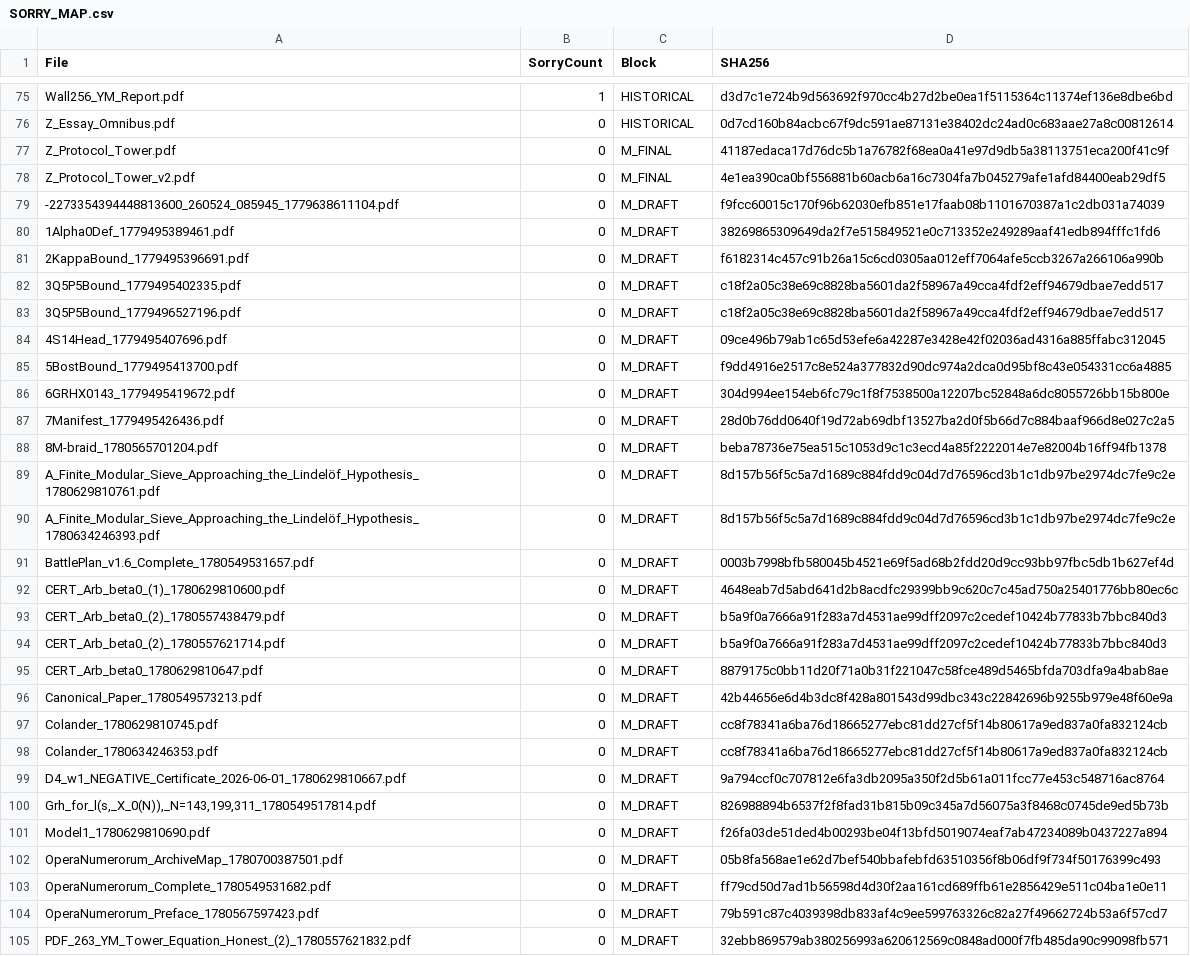
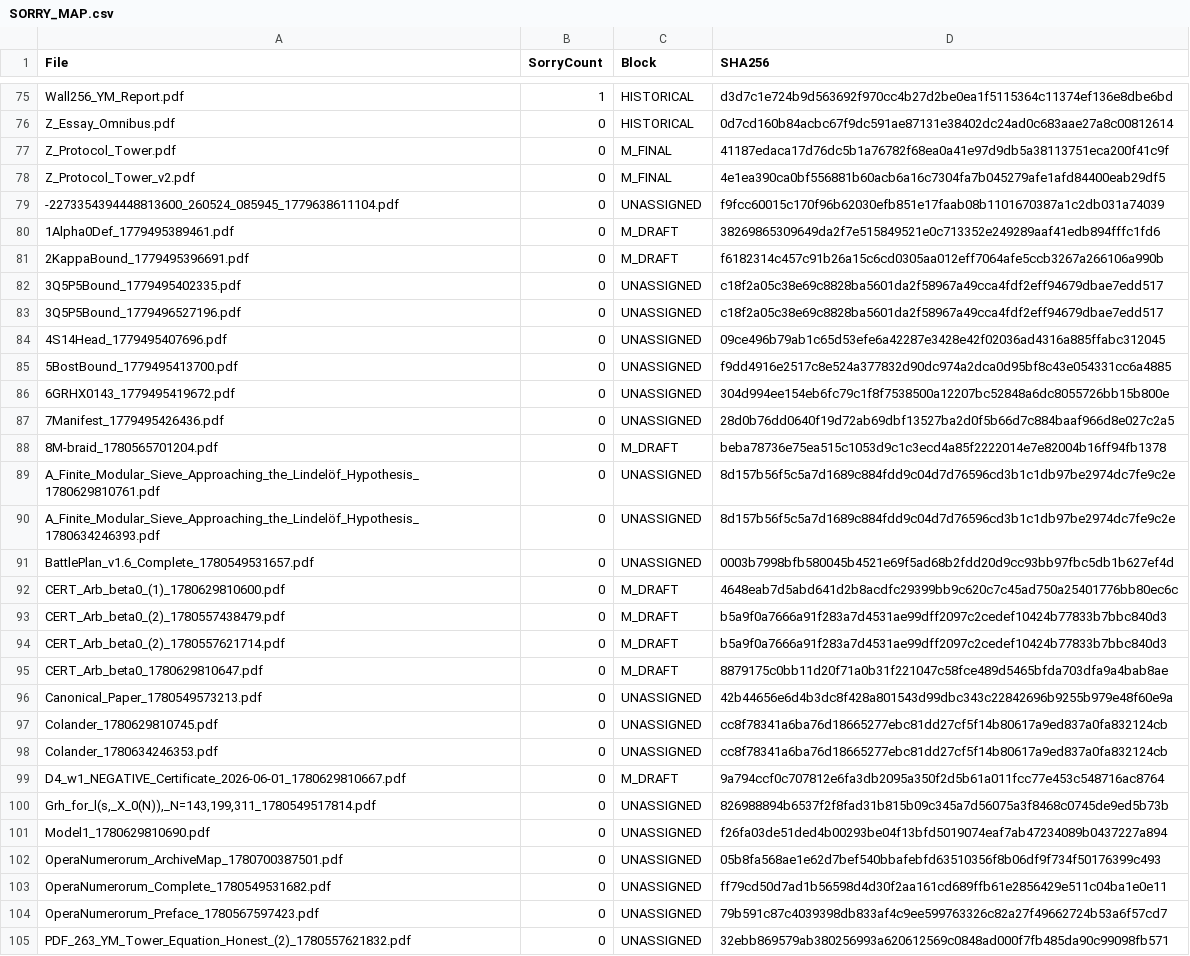
Before and after one commit to DavidFox998/opera-numerorum, a CSV file: SORRY_MAP.csv, drawn as a sheet; only a part is shown, gaps mark what is left out; the diff covers the shown part only.

```diff
--- a/SORRY_MAP.csv
+++ b/SORRY_MAP.csv
@@ -78,15 +78,15 @@ Z_Protocol_Tower.pdf,0,M_FINAL,41187edaca17d76dc5b1a76782f68ea0a41e97d9db5a38113
 Z_Protocol_Tower_v2.pdf,0,M_FINAL,4e1ea390ca0bf556881b60acb6a16c7304fa7b045279afe1afd84400eab29df5
--2273354394448813600_260524_085945_1779638611104.pdf,0,M_DRAFT,f9fcc60015c170f96b62030efb851e17faab08b1101670387a1c2db031a74039
+-2273354394448813600_260524_085945_1779638611104.pdf,0,UNASSIGNED,f9fcc60015c170f96b62030efb851e17faab08b1101670387a1c2db031a74039
 1Alpha0Def_1779495389461.pdf,0,M_DRAFT,38269865309649da2f7e515849521e0c713352e249289aaf41edb894fffc1fd6
 2KappaBound_1779495396691.pdf,0,M_DRAFT,f6182314c457c91b26a15c6cd0305aa012eff7064afe5ccb3267a266106a990b
-3Q5P5Bound_1779495402335.pdf,0,M_DRAFT,c18f2a05c38e69c8828ba5601da2f58967a49cca4fdf2eff94679dbae7edd517
-3Q5P5Bound_1779496527196.pdf,0,M_DRAFT,c18f2a05c38e69c8828ba5601da2f58967a49cca4fdf2eff94679dbae7edd517
-4S14Head_1779495407696.pdf,0,M_DRAFT,09ce496b79ab1c65d53efe6a42287e3428e42f02036ad4316a885ffabc312045
-5BostBound_1779495413700.pdf,0,M_DRAFT,f9dd4916e2517c8e524a377832d90dc974a2dca0d95bf8c43e054331cc6a4885
-6GRHX0143_1779495419672.pdf,0,M_DRAFT,304d994ee154eb6fc79c1f8f7538500a12207bc52848a6dc8055726bb15b800e
-7Manifest_1779495426436.pdf,0,M_DRAFT,28d0b76dd0640f19d72ab69dbf13527ba2d0f5b66d7c884baaf966d8e027c2a5
+3Q5P5Bound_1779495402335.pdf,0,UNASSIGNED,c18f2a05c38e69c8828ba5601da2f58967a49cca4fdf2eff94679dbae7edd517
+3Q5P5Bound_1779496527196.pdf,0,UNASSIGNED,c18f2a05c38e69c8828ba5601da2f58967a49cca4fdf2eff94679dbae7edd517
+4S14Head_1779495407696.pdf,0,UNASSIGNED,09ce496b79ab1c65d53efe6a42287e3428e42f02036ad4316a885ffabc312045
+5BostBound_1779495413700.pdf,0,UNASSIGNED,f9dd4916e2517c8e524a377832d90dc974a2dca0d95bf8c43e054331cc6a4885
+6GRHX0143_1779495419672.pdf,0,UNASSIGNED,304d994ee154eb6fc79c1f8f7538500a12207bc52848a6dc8055726bb15b800e
+7Manifest_1779495426436.pdf,0,UNASSIGNED,28d0b76dd0640f19d72ab69dbf13527ba2d0f5b66d7c884baaf966d8e027c2a5
 8M-braid_1780565701204.pdf,0,M_DRAFT,beba78736e75ea515c1053d9c1c3ecd4a85f2222014e7e82004b16ff94fb1378
-A_Finite_Modular_Sieve_Approaching_the_Lindelöf_Hypothesis_1780629810761.pdf,0,M_DRAFT,8d157b56f5c5a7d1689c884fdd9c04d7d76596cd3b1c1db97be2974dc7fe9c2e
-A_Finite_Modular_Sieve_Approaching_the_Lindelöf_Hypothesis_1780634246393.pdf,0,M_DRAFT,8d157b56f5c5a7d1689c884fdd9c04d7d76596cd3b1c1db97be2974dc7fe9c2e
-BattlePlan_v1.6_Complete_1780549531657.pdf,0,M_DRAFT,0003b7998bfb580045b4521e69f5ad68b2fdd20d9cc93bb97fbc5db1b627ef4d
+A_Finite_Modular_Sieve_Approaching_the_Lindelöf_Hypothesis_1780629810761.pdf,0,UNASSIGNED,8d157b56f5c5a7d1689c884fdd9c04d7d76596cd3b1c1db97be2974dc7fe9c2e
+A_Finite_Modular_Sieve_Approaching_the_Lindelöf_Hypothesis_1780634246393.pdf,0,UNASSIGNED,8d157b56f5c5a7d1689c884fdd9c04d7d76596cd3b1c1db97be2974dc7fe9c2e
+BattlePlan_v1.6_Complete_1780549531657.pdf,0,UNASSIGNED,0003b7998bfb580045b4521e69f5ad68b2fdd20d9cc93bb97fbc5db1b627ef4d
 CERT_Arb_beta0_(1)_1780629810600.pdf,0,M_DRAFT,4648eab7d5abd641d2b8acdfc29399bb9c620c7c45ad750a25401776bb80ec6c
@@ -95,11 +95,11 @@ CERT_Arb_beta0_(2)_1780557621714.pdf,0,M_DRAFT,b5a9f0a7666a91f283a7d4531ae99dff2
 CERT_Arb_beta0_1780629810647.pdf,0,M_DRAFT,8879175c0bb11d20f71a0b31f221047c58fce489d5465bfda703dfa9a4bab8ae
-Canonical_Paper_1780549573213.pdf,0,M_DRAFT,42b44656e6d4b3dc8f428a801543d99dbc343c22842696b9255b979e48f60e9a
-Colander_1780629810745.pdf,0,M_DRAFT,cc8f78341a6ba76d18665277ebc81dd27cf5f14b80617a9ed837a0fa832124cb
-Colander_1780634246353.pdf,0,M_DRAFT,cc8f78341a6ba76d18665277ebc81dd27cf5f14b80617a9ed837a0fa832124cb
+Canonical_Paper_1780549573213.pdf,0,UNASSIGNED,42b44656e6d4b3dc8f428a801543d99dbc343c22842696b9255b979e48f60e9a
+Colander_1780629810745.pdf,0,UNASSIGNED,cc8f78341a6ba76d18665277ebc81dd27cf5f14b80617a9ed837a0fa832124cb
+Colander_1780634246353.pdf,0,UNASSIGNED,cc8f78341a6ba76d18665277ebc81dd27cf5f14b80617a9ed837a0fa832124cb
 D4_w1_NEGATIVE_Certificate_2026-06-01_1780629810667.pdf,0,M_DRAFT,9a794ccf0c707812e6fa3db2095a350f2d5b61a011fcc77e453c548716ac8764
-"Grh_for_l(s,_X_0(N)),_N=143,199,311_1780549517814.pdf",0,M_DRAFT,826988894b6537f2f8fad31b815b09c345a7d56075a3f8468c0745de9ed5b73b
-Model1_1780629810690.pdf,0,M_DRAFT,f26fa03de51ded4b00293be04f13bfd5019074eaf7ab47234089b0437227a894
-OperaNumerorum_ArchiveMap_1780700387501.pdf,0,M_DRAFT,05b8fa568ae1e62d7bef540bbafebfd63510356f8b06df9f734f50176399c493
-OperaNumerorum_Complete_1780549531682.pdf,0,M_DRAFT,ff79cd50d7ad1b56598d4d30f2aa161cd689ffb61e2856429e511c04ba1e0e11
-OperaNumerorum_Preface_1780567597423.pdf,0,M_DRAFT,79b591c87c4039398db833af4c9ee599763326c82a27f49662724b53a6f57cd7
-PDF_263_YM_Tower_Equation_Honest_(2)_1780557621832.pdf,0,M_DRAFT,32ebb869579ab380256993a620612569c0848ad000f7fb485da90c99098fb571
+"Grh_for_l(s,_X_0(N)),_N=143,199,311_1780549517814.pdf",0,UNASSIGNED,826988894b6537f2f8fad31b815b09c345a7d56075a3f8468c0745de9ed5b73b
+Model1_1780629810690.pdf,0,UNASSIGNED,f26fa03de51ded4b00293be04f13bfd5019074eaf7ab47234089b0437227a894
+OperaNumerorum_ArchiveMap_1780700387501.pdf,0,UNASSIGNED,05b8fa568ae1e62d7bef540bbafebfd63510356f8b06df9f734f50176399c493
+OperaNumerorum_Complete_1780549531682.pdf,0,UNASSIGNED,ff79cd50d7ad1b56598d4d30f2aa161cd689ffb61e2856429e511c04ba1e0e11
+OperaNumerorum_Preface_1780567597423.pdf,0,UNASSIGNED,79b591c87c4039398db833af4c9ee599763326c82a27f49662724b53a6f57cd7
+PDF_263_YM_Tower_Equation_Honest_(2)_1780557621832.pdf,0,UNASSIGNED,32ebb869579ab380256993a620612569c0848ad000f7fb485da90c99098fb571
```
Also changed, not shown: 19 edited cells elsewhere in this file, 43 other files.
